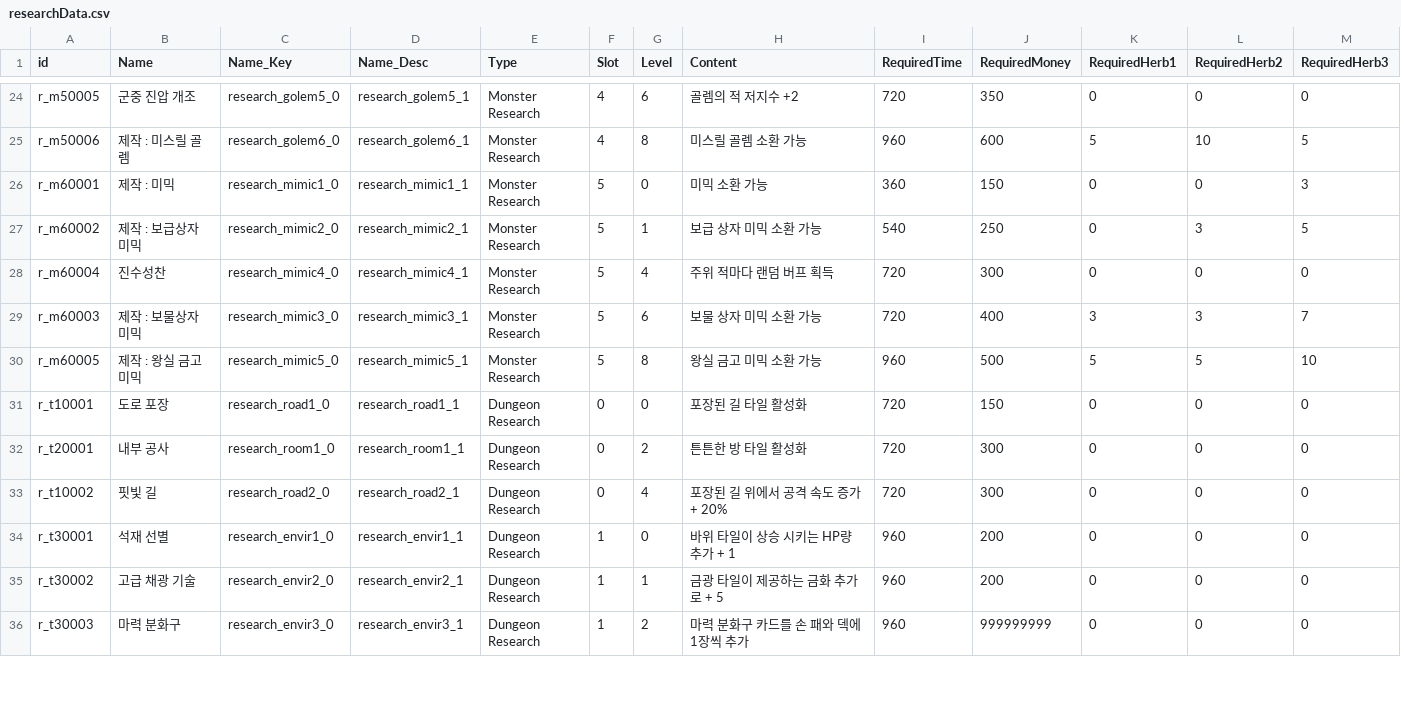
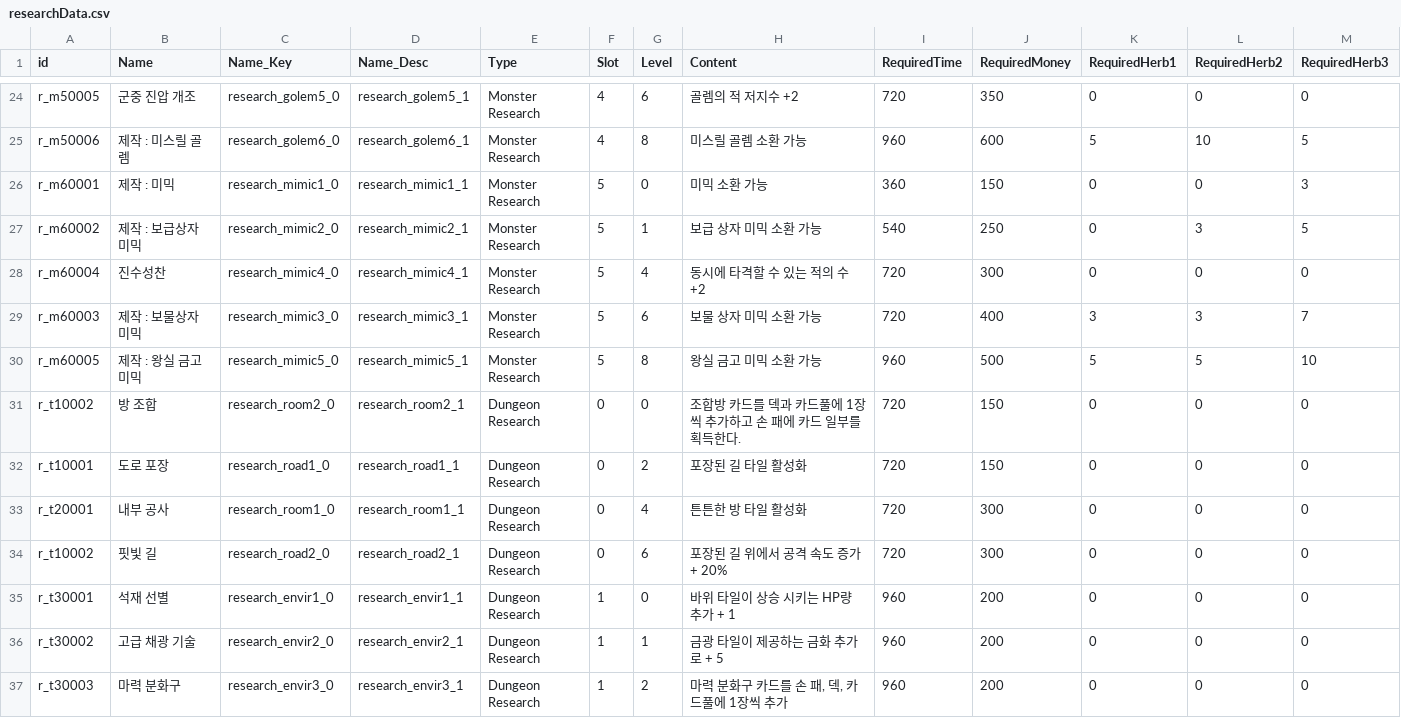
Before and after one commit to kio972/Project_DefenceMaking, a CSV file: Assets/Resources/Data/researchData.csv, drawn as a sheet; only a part is shown, gaps mark what is left out; the diff covers the shown part only.

```diff
--- a/Assets/Resources/Data/researchData.csv
+++ b/Assets/Resources/Data/researchData.csv
@@ -27,10 +27,11 @@ r_m60001,제작 : 미믹,research_mimic1_0,research_mimic1_1,Monster Research,5,
 r_m60002,제작 : 보급상자 미믹,research_mimic2_0,research_mimic2_1,Monster Research,5,1,보급 상자 미믹 소환 가능,540,250,0,3,5
-r_m60004,진수성찬,research_mimic4_0,research_mimic4_1,Monster Research,5,4,주위 적마다 랜덤 버프 획득,720,300,0,0,0
+r_m60004,진수성찬,research_mimic4_0,research_mimic4_1,Monster Research,5,4,동시에 타격할 수 있는 적의 수 +2,720,300,0,0,0
 r_m60003,제작 : 보물상자 미믹,research_mimic3_0,research_mimic3_1,Monster Research,5,6,보물 상자 미믹 소환 가능,720,400,3,3,7
 r_m60005,제작 : 왕실 금고 미믹,research_mimic5_0,research_mimic5_1,Monster Research,5,8,왕실 금고 미믹 소환 가능,960,500,5,5,10
-r_t10001,도로 포장,research_road1_0,research_road1_1,Dungeon Research,0,0,포장된 길 타일 활성화,720,150,0,0,0
-r_t20001,내부 공사,research_room1_0,research_room1_1,Dungeon Research,0,2,튼튼한 방 타일 활성화,720,300,0,0,0
-r_t10002,핏빛 길,research_road2_0,research_road2_1,Dungeon Research,0,4,포장된 길 위에서 공격 속도 증가 + 20%,720,300,0,0,0
+r_t10002,방 조합,research_room2_0,research_room2_1,Dungeon Research,0,0,조합방 카드를 덱과 카드풀에 1장씩 추가하고 손 패에 카드 일부를 획득한다.,720,150,0,0,0
+r_t10001,도로 포장,research_road1_0,research_road1_1,Dungeon Research,0,2,포장된 길 타일 활성화,720,150,0,0,0
+r_t20001,내부 공사,research_room1_0,research_room1_1,Dungeon Research,0,4,튼튼한 방 타일 활성화,720,300,0,0,0
+r_t10002,핏빛 길,research_road2_0,research_road2_1,Dungeon Research,0,6,포장된 길 위에서 공격 속도 증가 + 20%,720,300,0,0,0
 r_t30001,석재 선별,research_envir1_0,research_envir1_1,Dungeon Research,1,0,바위 타일이 상승 시키는 HP량 추가 + 1,960,200,0,0,0
 r_t30002,고급 채광 기술,research_envir2_0,research_envir2_1,Dungeon Research,1,1,금광 타일이 제공하는 금화 추가로 + 5,960,200,0,0,0
-r_t30003,마력 분화구,research_envir3_0,research_envir3_1,Dungeon Research,1,2,마력 분화구 카드를 손 패와 덱에 1장씩 추가,960,999999999,0,0,0
+r_t30003,마력 분화구,research_envir3_0,research_envir3_1,Dungeon Research,1,2,"마력 분화구 카드를 손 패, 덱, 카드풀에 1장씩 추가",960,200,0,0,0
```
Also changed, not shown: 1 added row, 1 removed row, 5 moved rows and 8 edited cells elsewhere in this file, Assets/Resources/Data/Stage1/Stage1_questTable.csv, Assets/Resources/Data/Stage1/Stage1_timeRateTable.csv, 3 other files.
